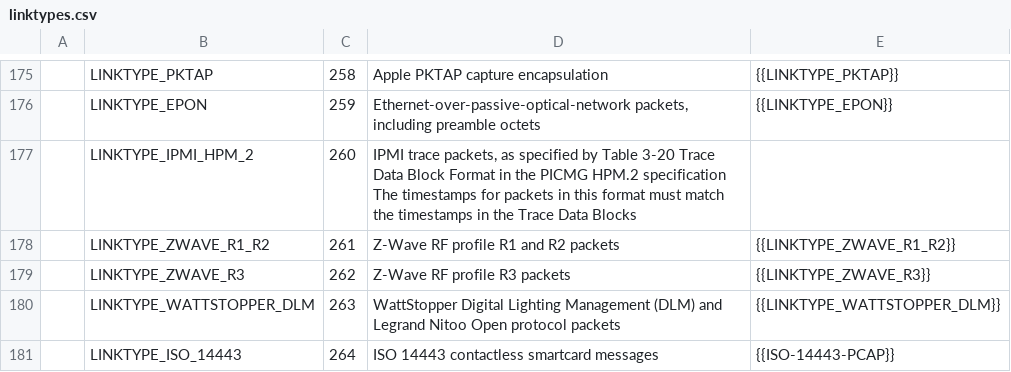
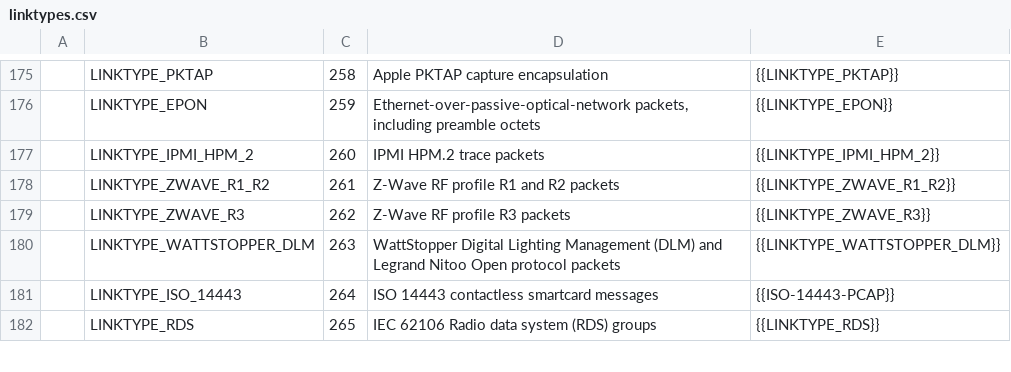
Before and after one commit to IETF-OPSAWG-WG/draft-ietf-opsawg-pcap, a CSV file: linktypes.csv, drawn as a sheet; only a part is shown, gaps mark what is left out; the shorter side is filled out with more unchanged rows.

Commit message:
linktypes: link to the tcpdump.org page for LINKTYPE_IPMI_HPM_2.

```diff
--- a/linktypes.csv
+++ b/linktypes.csv
@@ -176,3 +176,3 @@
 |LINKTYPE_EPON|259|Ethernet-over-passive-optical-network packets, including preamble octets|{{LINKTYPE_EPON}}
-|LINKTYPE_IPMI_HPM_2|260|IPMI trace packets, as specified by Table 3-20 Trace Data Block Format in the PICMG HPM.2 specification The timestamps for packets in this format must match the timestamps in the Trace Data Blocks|
+|LINKTYPE_IPMI_HPM_2|260|IPMI HPM.2 trace packets|{{LINKTYPE_IPMI_HPM_2}}
 |LINKTYPE_ZWAVE_R1_R2|261|Z-Wave RF profile R1 and R2 packets|{{LINKTYPE_ZWAVE_R1_R2}}
```
Also changed, not shown: 2 other files.
